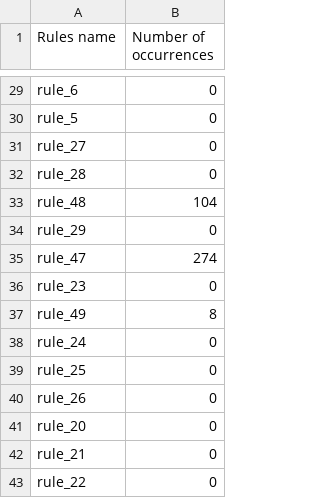
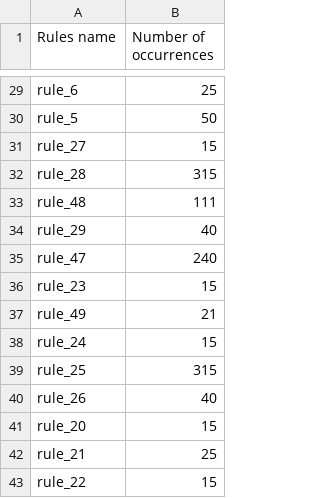
Before and after one commit to rezacsedu/genomic-cds, a CSV file: medicine safety code server/trunk/Genomic-CDS/output/results_v5_Rules_statistics.csv, drawn as a sheet; only a part is shown, gaps mark what is left out; the diff covers the shown part only; the diff names each change by its address in the sheet, - before the commit and + after, or states it on an @@ line.

```diff
--- a/medicine safety code server/trunk/Genomic-CDS/output/results_v5_Rules_statistics.csv
+++ b/medicine safety code server/trunk/Genomic-CDS/output/results_v5_Rules_statistics.csv
-B29 (Number of occurrences): 0
+B29 (Number of occurrences): 25
-B30 (Number of occurrences): 0
+B30 (Number of occurrences): 50
-B31 (Number of occurrences): 0
+B31 (Number of occurrences): 15
-B32 (Number of occurrences): 0
+B32 (Number of occurrences): 315
-B33 (Number of occurrences): 104
+B33 (Number of occurrences): 111
-B34 (Number of occurrences): 0
+B34 (Number of occurrences): 40
-B35 (Number of occurrences): 274
+B35 (Number of occurrences): 240
-B36 (Number of occurrences): 0
+B36 (Number of occurrences): 15
-B37 (Number of occurrences): 8
+B37 (Number of occurrences): 21
-B38 (Number of occurrences): 0
+B38 (Number of occurrences): 15
-B39 (Number of occurrences): 0
+B39 (Number of occurrences): 315
-B40 (Number of occurrences): 0
+B40 (Number of occurrences): 40
-B41 (Number of occurrences): 0
+B41 (Number of occurrences): 15
-B42 (Number of occurrences): 0
+B42 (Number of occurrences): 25
-B43 (Number of occurrences): 0
+B43 (Number of occurrences): 15
```
Also changed, not shown: 27 edited cells elsewhere in this file, medicine safety code server/trunk/Genomic-CDS/output/results_v5_Poly_statistics.csv, medicine safety code server/trunk/Genomic-CDS/output/results_v5_SNPs_statistics.csv, 18 other files.
